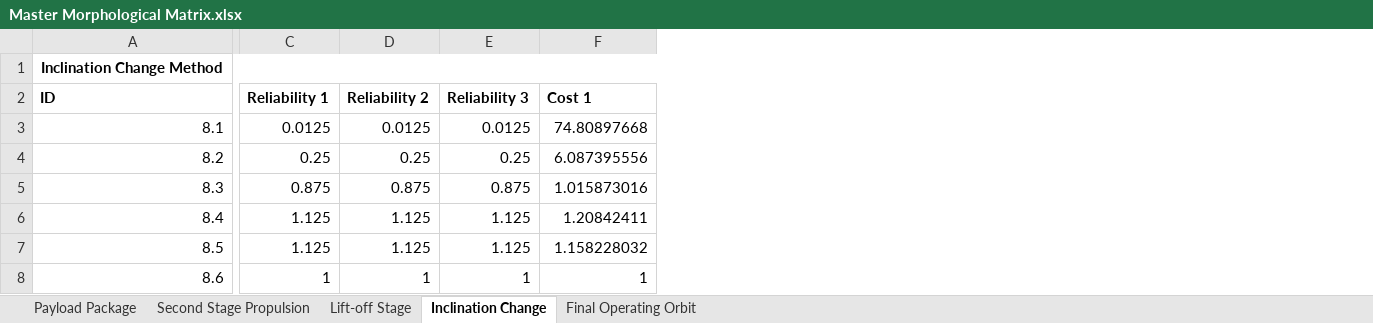
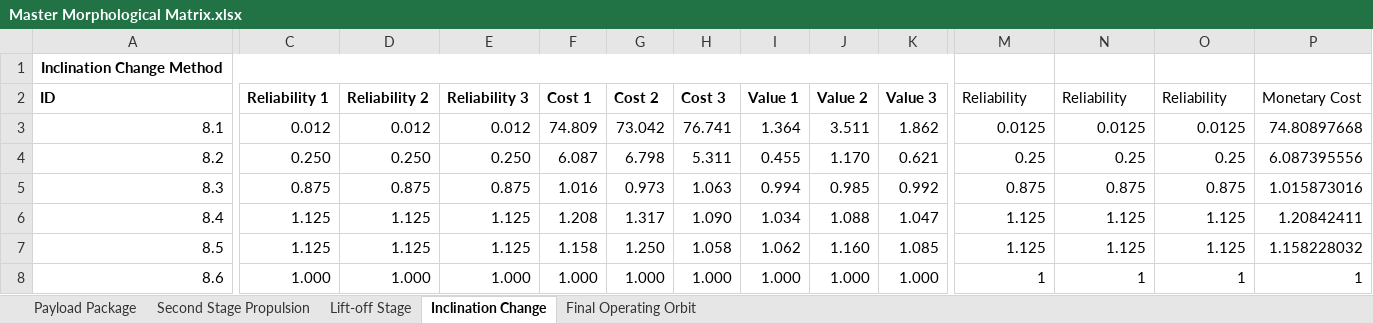
Before and after one commit to Daedalus-Solar-Probe/AAE450-Systems, an Excel workbook: morphological matrix/Master Morphological Matrix.xlsx, sheet Inclination Change, drawn as a sheet; only a part is shown, gaps mark what is left out; values as stored, in another font and other column widths than the file's, no borders; charts and pictures and table styles not drawn; removed rows and columns are numbered as before the commit, all else as after; the diff covers the shown part only; the diff names each change by its address in the sheet, - before the commit and + after, or states it on an @@ line.

```diff
--- a/morphological matrix/Master Morphological Matrix.xlsx (sheet Inclination Change)
+++ b/morphological matrix/Master Morphological Matrix.xlsx (sheet Inclination Change)
+column C, rows 2-8: Reliability 1 | 0.012 | 0.250 | 0.875 | 1.125 | 1.125 | 1.000
+column D, rows 2-8: Reliability 2 | 0.012 | 0.250 | 0.875 | 1.125 | 1.125 | 1.000
+column E, rows 2-8: Reliability 3 | 0.012 | 0.250 | 0.875 | 1.125 | 1.125 | 1.000
+column F, rows 2-8: Cost 1 | 74.809 | 6.087 | 1.016 | 1.208 | 1.158 | 1.000
+column G, rows 2-8: Cost 2 | 73.042 | 6.798 | 0.973 | 1.317 | 1.250 | 1.000
+column H, rows 2-8: Cost 3 | 76.741 | 5.311 | 1.063 | 1.090 | 1.058 | 1.000
+column I, rows 2-8: Value 1 | 1.364 | 0.455 | 0.994 | 1.034 | 1.062 | 1.000
+column J, rows 2-8: Value 2 | 3.511 | 1.170 | 0.985 | 1.088 | 1.160 | 1.000
+column K, rows 2-8: Value 3 | 1.862 | 0.621 | 0.992 | 1.047 | 1.085 | 1.000
-A1:K1 merged
+A1:K1 merged
-M2: Reliability 1
+M2: Reliability
-M2:P2 bold: on
+M2:P2 bold: off
-N2: Reliability 2
+N2: Reliability
-O2: Reliability 3
+O2: Reliability
-P2: Cost 1
+P2: Monetary Cost
```
Also changed, not shown: 1 added column, 5 edited cells and cell formats elsewhere in this sheet, sheet Final Operating Orbit, sheet Lift-off Stage, sheet Second Stage Propulsion, 1 other file.
